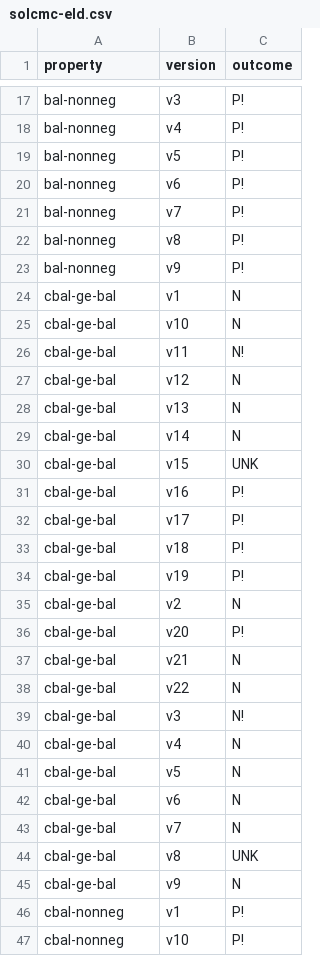
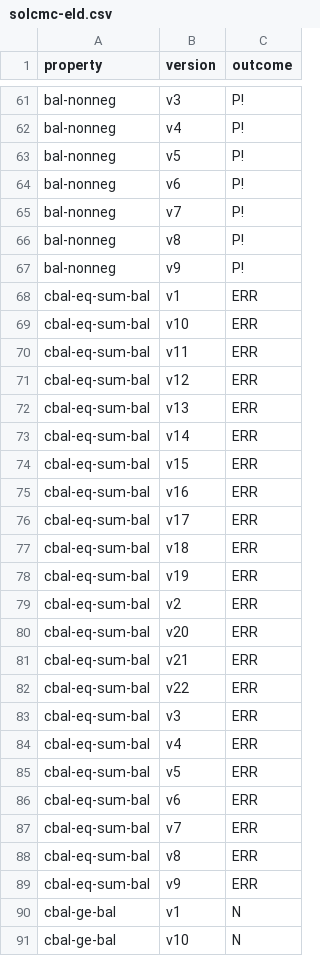
Before and after one commit to Eic17H/contracts-verification-benchmark, a CSV file: contracts/zerotoken_bank/solcmc-eld.csv, drawn as a sheet; only a part is shown, gaps mark what is left out; the shorter side is filled out with more unchanged rows; the diff covers the shown part only.

```diff
--- a/contracts/zerotoken_bank/solcmc-eld.csv
+++ b/contracts/zerotoken_bank/solcmc-eld.csv
@@ -23,2 +67,24 @@ bal-nonneg,v8,P!
 bal-nonneg,v9,P!
+cbal-eq-sum-bal,v1,ERR
+cbal-eq-sum-bal,v10,ERR
+cbal-eq-sum-bal,v11,ERR
+cbal-eq-sum-bal,v12,ERR
+cbal-eq-sum-bal,v13,ERR
+cbal-eq-sum-bal,v14,ERR
+cbal-eq-sum-bal,v15,ERR
+cbal-eq-sum-bal,v16,ERR
+cbal-eq-sum-bal,v17,ERR
+cbal-eq-sum-bal,v18,ERR
+cbal-eq-sum-bal,v19,ERR
+cbal-eq-sum-bal,v2,ERR
+cbal-eq-sum-bal,v20,ERR
+cbal-eq-sum-bal,v21,ERR
+cbal-eq-sum-bal,v22,ERR
+cbal-eq-sum-bal,v3,ERR
+cbal-eq-sum-bal,v4,ERR
+cbal-eq-sum-bal,v5,ERR
+cbal-eq-sum-bal,v6,ERR
+cbal-eq-sum-bal,v7,ERR
+cbal-eq-sum-bal,v8,ERR
+cbal-eq-sum-bal,v9,ERR
 cbal-ge-bal,v1,N
```
Also changed, not shown: 44 added rows elsewhere in this file, contracts/zerotoken_bank/solcmc-z3.csv, 5 other files.
